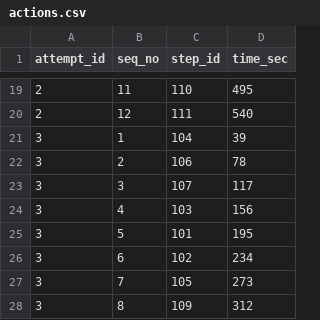
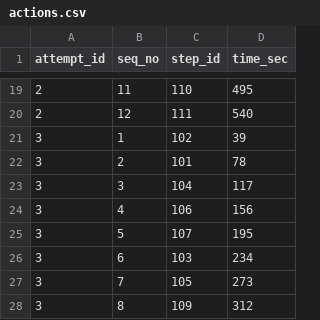
Before and after one commit to kotel24/ar-trainer, a CSV file: procedural/data/actions.csv, drawn as a sheet; only a part is shown, gaps mark what is left out.

```diff
--- a/procedural/data/actions.csv
+++ b/procedural/data/actions.csv
@@ -20,8 +20,8 @@ attempt_id;seq_no;step_id;time_sec
 2;12;111;540
-3;1;104;39
-3;2;106;78
-3;3;107;117
-3;4;103;156
-3;5;101;195
-3;6;102;234
+3;1;102;39
+3;2;101;78
+3;3;104;117
+3;4;106;156
+3;5;107;195
+3;6;103;234
 3;7;105;273
```
Also changed, not shown: 3 other files.
